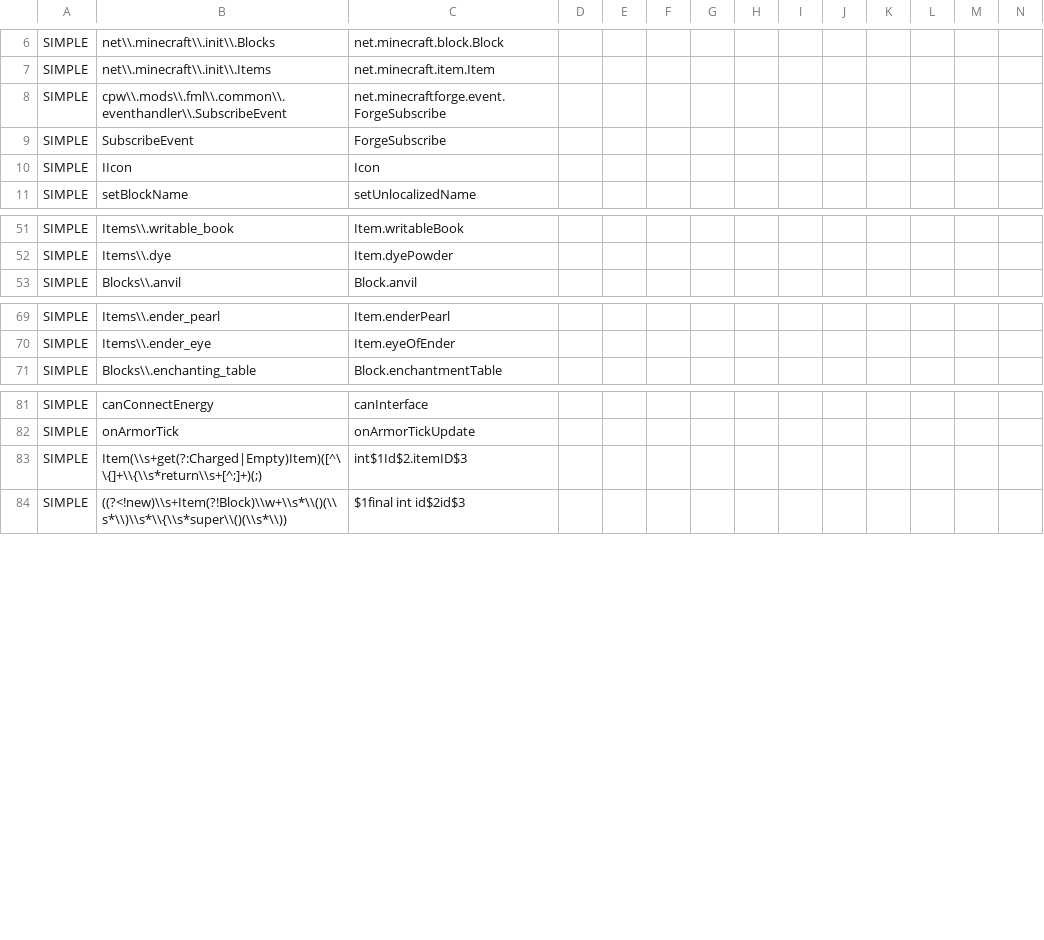
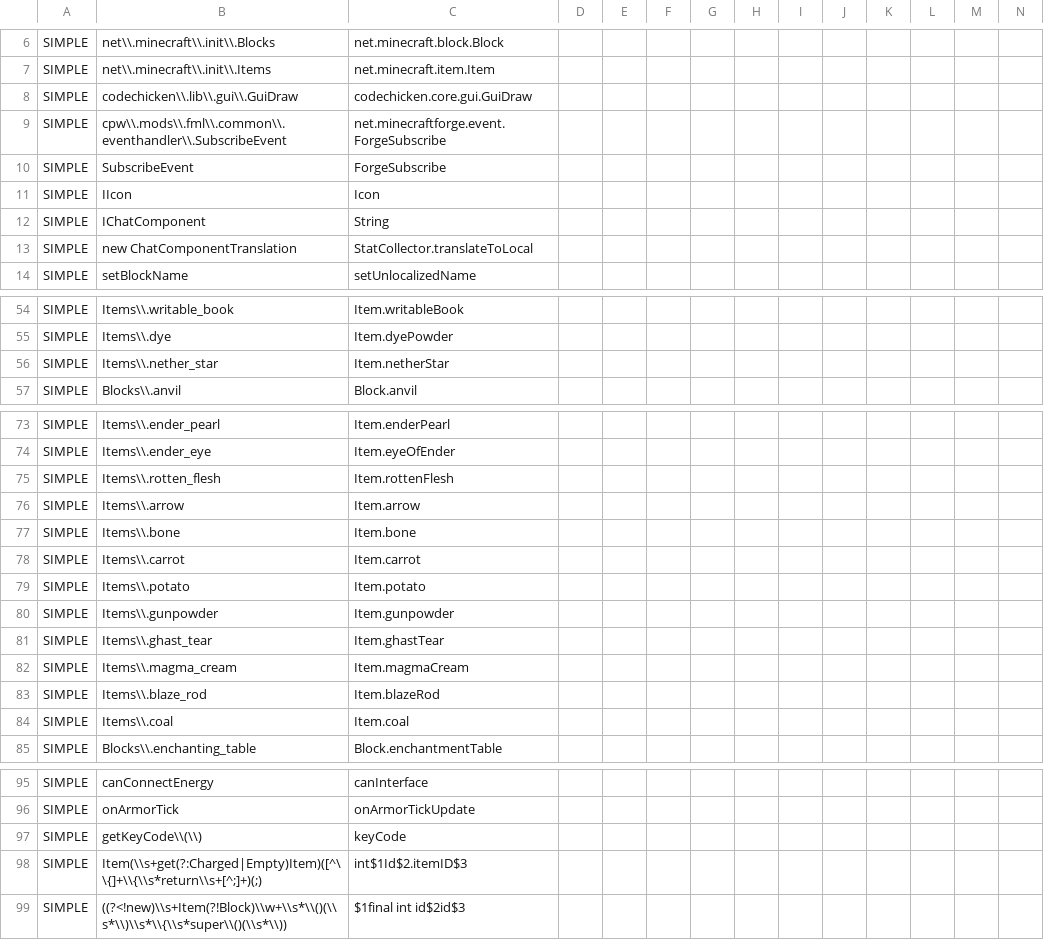
Before and after one commit to yogpstop/QuarryPlus, a CSV file: src/patch/965-regexp.csv, drawn as a sheet; only a part is shown, gaps mark what is left out; rows hold the shown columns only; the diff names each change by its address in the sheet, - before the commit and + after, or states it on an @@ line.

Commit message:
Update old version patch and bump version And small fixes

```diff
--- a/src/patch/965-regexp.csv
+++ b/src/patch/965-regexp.csv
+row 8: SIMPLE | codechicken\\.lib\\.gui\\.GuiDraw | codechicken.core.gui.GuiDraw
+row 12: SIMPLE | IChatComponent | String
+row 13: SIMPLE | new ChatComponentTranslation | StatCollector.translateToLocal
+row 56: SIMPLE | Items\\.nether_star | Item.netherStar
+row 75: SIMPLE | Items\\.rotten_flesh | Item.rottenFlesh
+row 76: SIMPLE | Items\\.arrow | Item.arrow
+row 77: SIMPLE | Items\\.bone | Item.bone
+row 78: SIMPLE | Items\\.carrot | Item.carrot
+row 79: SIMPLE | Items\\.potato | Item.potato
+row 80: SIMPLE | Items\\.gunpowder | Item.gunpowder
+row 81: SIMPLE | Items\\.ghast_tear | Item.ghastTear
+row 82: SIMPLE | Items\\.magma_cream | Item.magmaCream
+row 83: SIMPLE | Items\\.blaze_rod | Item.blazeRod
+row 84: SIMPLE | Items\\.coal | Item.coal
+row 97: SIMPLE | getKeyCode\\(\\) | keyCode
```
Also changed, not shown: src/patch/534-import.csv, src/patch/738-import.csv, 19 other files.
